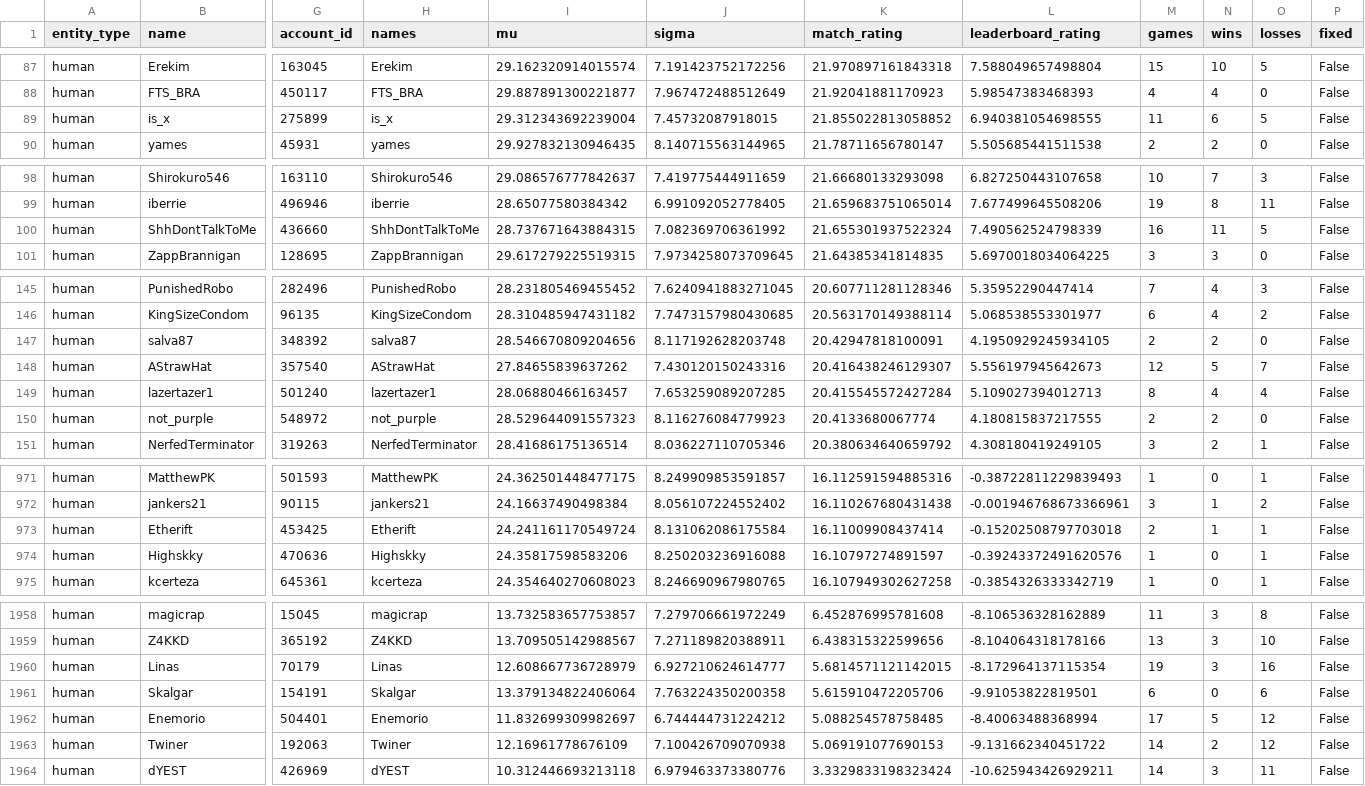
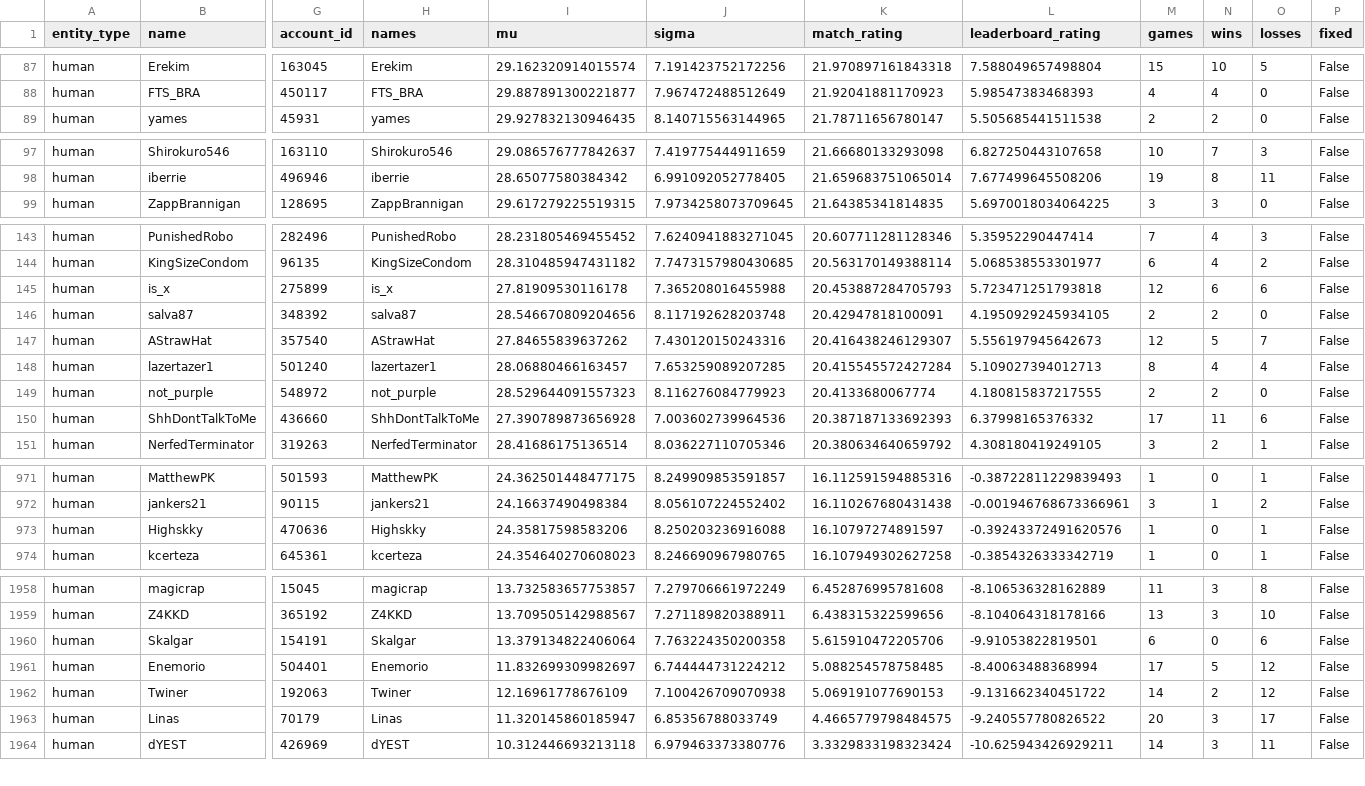
Before and after one commit to Barscrewl/BarbOS, a CSV file: public/fixed_seed/ratings.csv, drawn as a sheet; only a part is shown, gaps mark what is left out; removed rows and columns are numbered as before the commit, all else as after; rows hold the shown columns only; the diff covers the shown part only; the diff names each change by its address in the sheet, - before the commit and + after, or states it on an @@ line.

```diff
--- a/public/fixed_seed/ratings.csv
+++ b/public/fixed_seed/ratings.csv
-row 89: human | is_x | 275899 | is_x | 29.312343692239004 | 7.45732087918015 | 21.855022813058852 | 6.940381054698555 | 11 | 6 | 5 | False
-row 100: human | ShhDontTalkToMe | 436660 | ShhDontTalkToMe | 28.737671643884315 | 7.082369706361992 | 21.655301937522324 | 7.490562524798339 | 16 | 11 | 5 | False
+row 145: human | is_x | 275899 | is_x | 27.81909530116178 | 7.365208016455988 | 20.453887284705793 | 5.723471251793818 | 12 | 6 | 6 | False
+row 150: human | ShhDontTalkToMe | 436660 | ShhDontTalkToMe | 27.390789873656928 | 7.003602739964536 | 20.387187133692393 | 6.37998165376332 | 17 | 11 | 6 | False
-row 973: human | Etherift | 453425 | Etherift | 24.241161170549724 | 8.131062086175584 | 16.11009908437414 | -0.15202508797703018 | 2 | 1 | 1 | False
-row 1960: human | Linas | 70179 | Linas | 12.608667736728979 | 6.927210624614777 | 5.6814571121142015 | -8.172964137115354 | 19 | 3 | 16 | False
+row 1963: human | Linas | 70179 | Linas | 11.320145860185947 | 6.85356788033749 | 4.4665779798484575 | -9.240557780826522 | 20 | 3 | 17 | False
```
Also changed, not shown: 5 added rows, 4 removed rows and 2 edited cells elsewhere in this file, data/matches_index.csv, public/fixed_seed/matches.csv, 15 other files.
